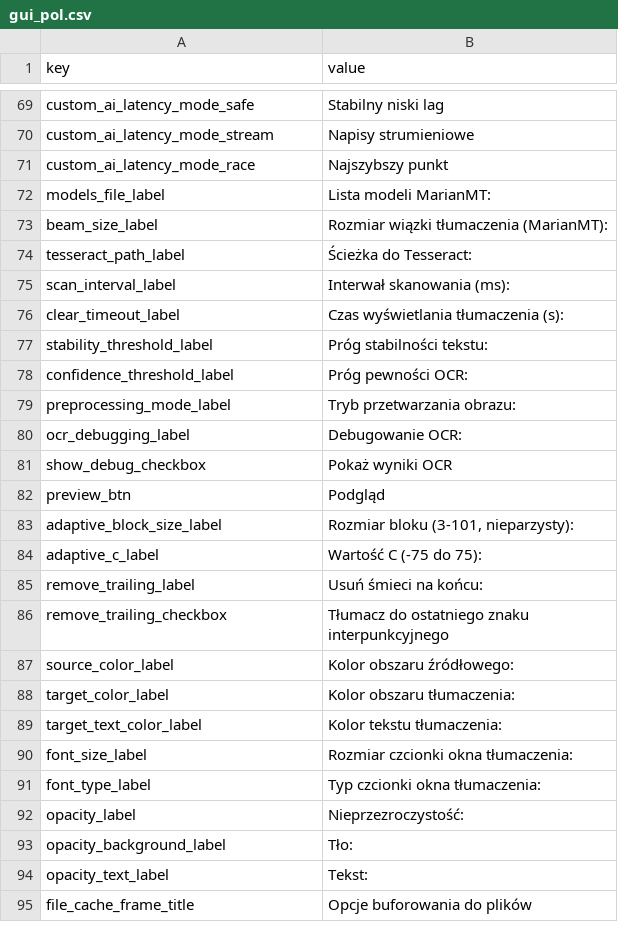
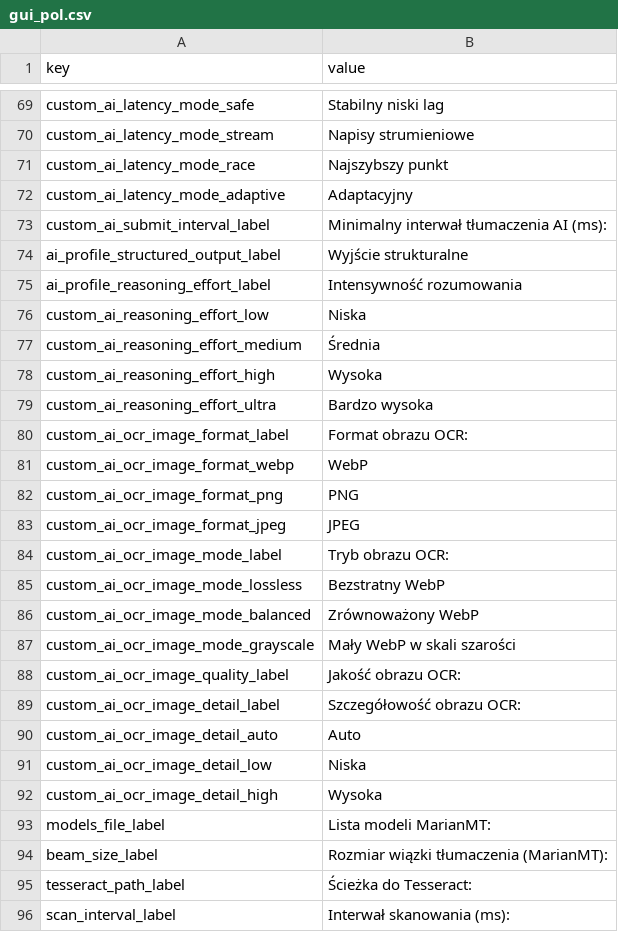
Before and after one commit to yun-666-666/OCR-Translator, a CSV file: resources/gui_pol.csv, drawn as a sheet; only a part is shown, gaps mark what is left out; the shorter side is filled out with more unchanged rows; the diff names each change by its address in the sheet, - before the commit and + after, or states it on an @@ line.

Commit message:
Fix Custom AI runtime contracts

```diff
--- a/resources/gui_pol.csv
+++ b/resources/gui_pol.csv
+row 72: custom_ai_latency_mode_adaptive | Adaptacyjny
+row 73: custom_ai_submit_interval_label | Minimalny interwał tłumaczenia AI (ms):
+row 74: ai_profile_structured_output_label | Wyjście strukturalne
+row 75: ai_profile_reasoning_effort_label | Intensywność rozumowania
+row 76: custom_ai_reasoning_effort_low | Niska
+row 77: custom_ai_reasoning_effort_medium | Średnia
+row 78: custom_ai_reasoning_effort_high | Wysoka
+row 79: custom_ai_reasoning_effort_ultra | Bardzo wysoka
+row 80: custom_ai_ocr_image_format_label | Format obrazu OCR:
+row 81: custom_ai_ocr_image_format_webp | WebP
+row 82: custom_ai_ocr_image_format_png | PNG
+row 83: custom_ai_ocr_image_format_jpeg | JPEG
+row 84: custom_ai_ocr_image_mode_label | Tryb obrazu OCR:
+row 85: custom_ai_ocr_image_mode_lossless | Bezstratny WebP
+row 86: custom_ai_ocr_image_mode_balanced | Zrównoważony WebP
+row 87: custom_ai_ocr_image_mode_grayscale | Mały WebP w skali szarości
+row 88: custom_ai_ocr_image_quality_label | Jakość obrazu OCR:
+row 89: custom_ai_ocr_image_detail_label | Szczegółowość obrazu OCR:
+row 90: custom_ai_ocr_image_detail_auto | Auto
+row 91: custom_ai_ocr_image_detail_low | Niska
+row 92: custom_ai_ocr_image_detail_high | Wysoka
```
Also changed, not shown: resources/gui_eng.csv, resources/gui_zh.csv, 22 other files.
